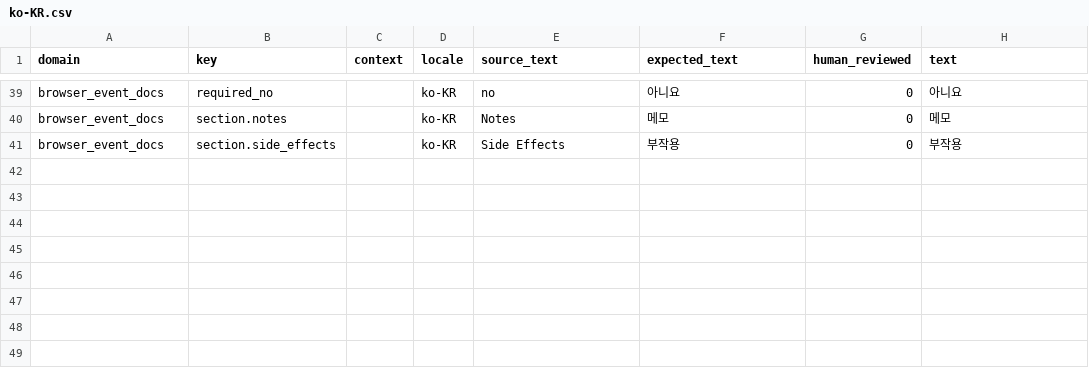
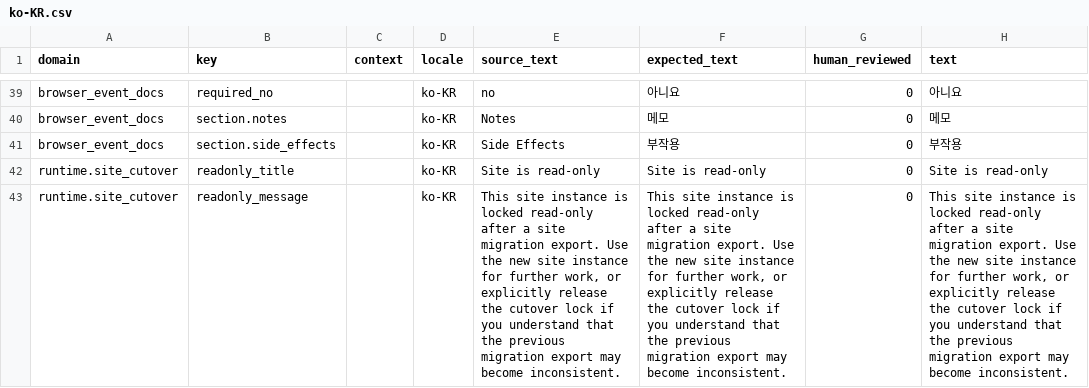
Before and after one commit to istvan-ujjmeszaros/radaptor-framework, a CSV file: i18n/seeds/ko-KR.csv, drawn as a sheet; only a part is shown, gaps mark what is left out; the diff names each change by its address in the sheet, - before the commit and + after, or states it on an @@ line.

```diff
--- a/i18n/seeds/ko-KR.csv
+++ b/i18n/seeds/ko-KR.csv
+row 42: runtime.site_cutover | readonly_title |  | ko-KR | Site is read-only | Site is read-only | 0 | Site is read-only
+row 43: runtime.site_cutover | readonly_message |  | ko-KR | This site instance is locked read-only after a site migration export. Use the new site instance for further work, or explicitly release the cutover lock if you understand that the previous migration export may become inconsistent. | This site instance is locked read-only after a site migration export. Use the new site instance for further work, or explicitly release the cutover lock if you understand that the previous migration export may become inconsistent. | 0 | This site instance is locked read-only after a site migration export. Use the new site instance for further work, or explicitly release the cutover lock if you understand that the previous migration export may become inconsistent.
```
Also changed, not shown: i18n/seeds/it-IT.csv, i18n/seeds/ja-JP.csv, 22 other files.
